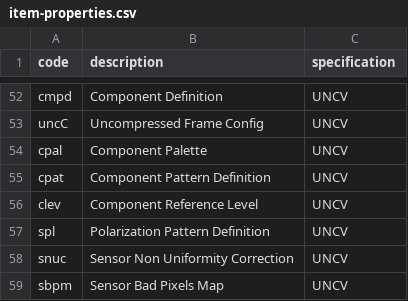
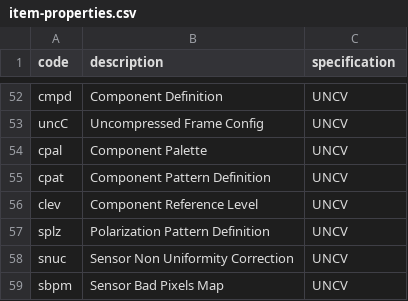
Before and after one commit to mp4ra/mp4ra.github.io, a CSV file: CSV/item-properties.csv, drawn as a sheet; only a part is shown, gaps mark what is left out.

Commit message:
fixed typo in splz

```diff
--- a/CSV/item-properties.csv
+++ b/CSV/item-properties.csv
@@ -56,3 +56,3 @@ cpat,Component Pattern Definition,UNCV
 clev,Component Reference Level,UNCV
-spl,Polarization Pattern Definition,UNCV
+splz,Polarization Pattern Definition,UNCV
 snuc,Sensor Non Uniformity Correction,UNCV
```
Also changed, not shown: CSV/sample-entries-boxes.csv.
